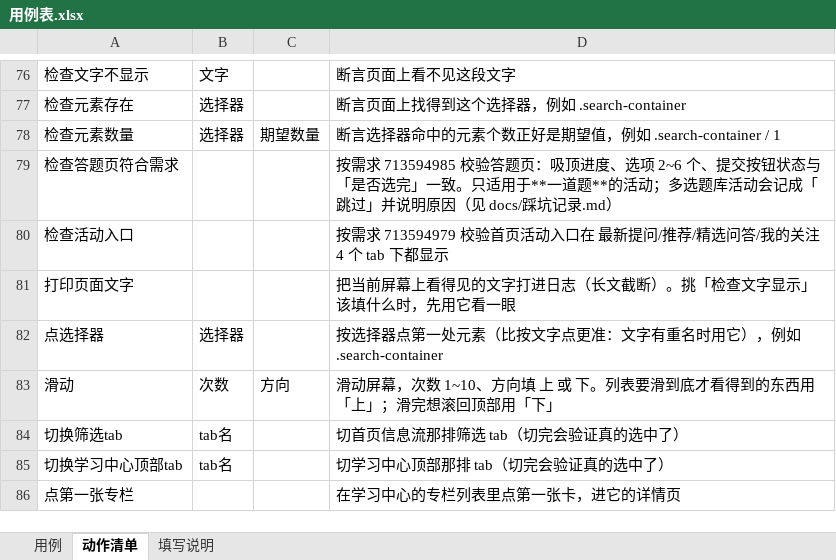
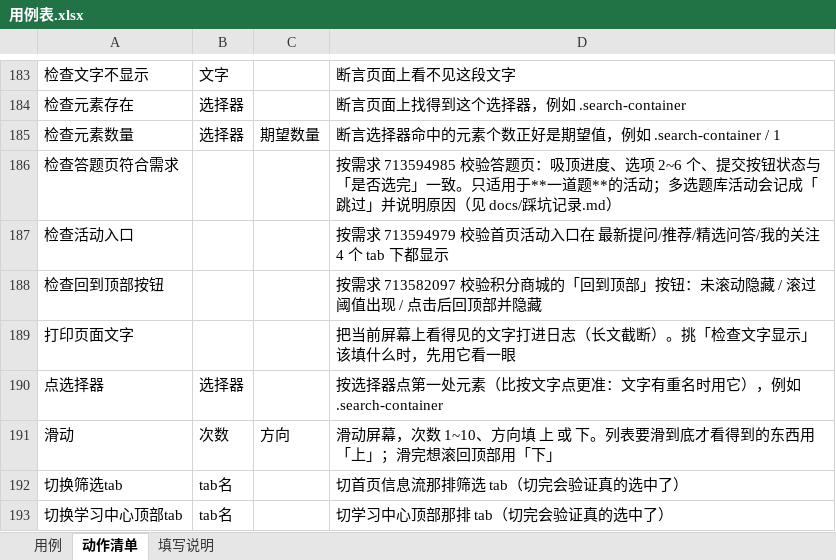
Before and after one commit to 1207328466-sys/Miniapp--gpt, an Excel workbook: cases/用例表.xlsx, sheet 动作清单, drawn as a sheet; only a part is shown, gaps mark what is left out; the shorter side is filled out with more unchanged rows; values as stored, in another font and other column widths than the file's, no borders; the diff covers the shown part only; the diff names each change by its address in the sheet, - before the commit and + after, or states it on an @@ line.

```diff
--- a/cases/用例表.xlsx (sheet 动作清单)
+++ b/cases/用例表.xlsx (sheet 动作清单)
+row 188: 检查回到顶部按钮 |  |  | 按需求 713582097 校验积分商城的「回到顶部」按钮：未滚动隐藏 / 滚过阈值出现 / 点击后回顶部并隐藏
```
Also changed, not shown: 107 added rows elsewhere in this sheet, sheet 用例, 11 other files.
